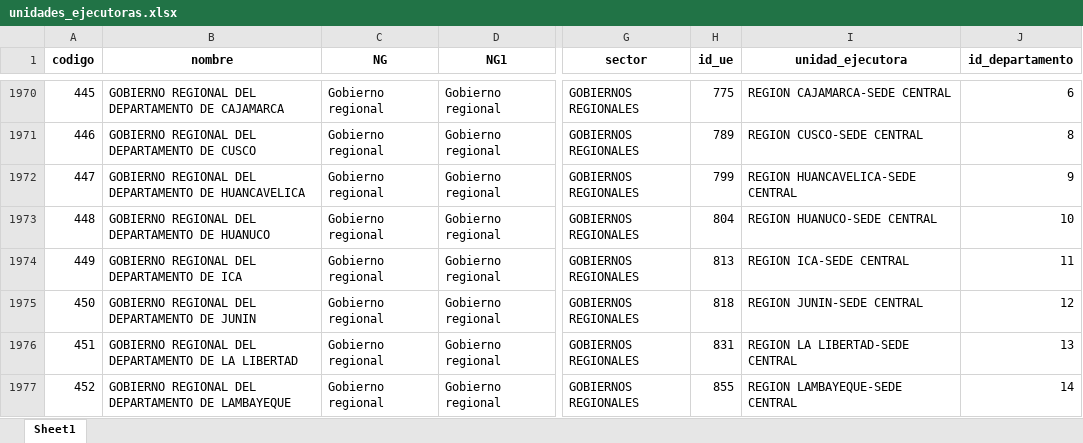
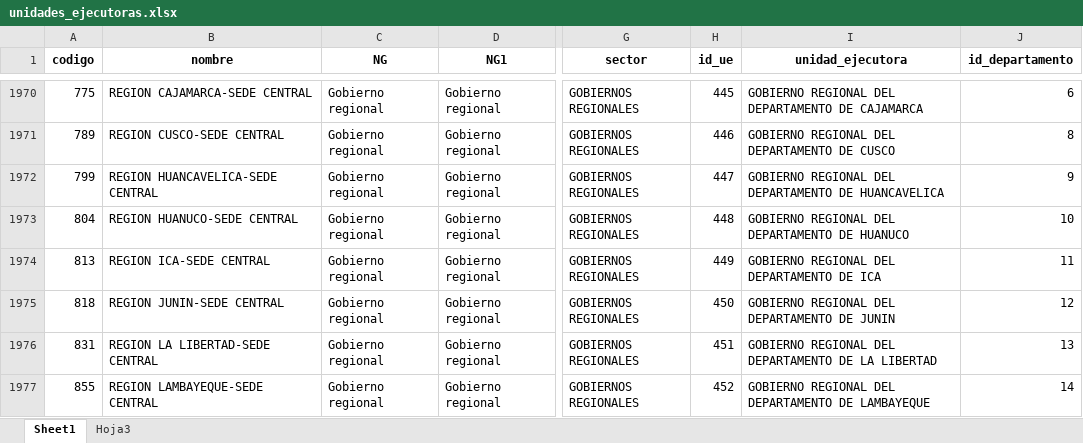
Before and after one commit to julioosmen/IT_PEI_form, an Excel workbook: data/unidades_ejecutoras.xlsx, sheet Sheet1, drawn as a sheet; only a part is shown, gaps mark what is left out; values as stored, in another font and other column widths than the file's, no borders; the diff covers the shown part only; the diff names each change by its address in the sheet, - before the commit and + after, or states it on an @@ line.

Commit message:
act.unidadesejecutoras

```diff
--- a/data/unidades_ejecutoras.xlsx (sheet Sheet1)
+++ b/data/unidades_ejecutoras.xlsx (sheet Sheet1)
+sheet tab: Hoja3
-A1970 (codigo): 445
+A1970 (codigo): 775
-B1970 (nombre): GOBIERNO REGIONAL DEL DEPARTAMENTO DE CAJAMARCA
+B1970 (nombre): REGION CAJAMARCA-SEDE CENTRAL
-H1970 (id_ue): 775
+H1970 (id_ue): 445
-I1970 (unidad_ejecutora): REGION CAJAMARCA-SEDE CENTRAL
+I1970 (unidad_ejecutora): GOBIERNO REGIONAL DEL DEPARTAMENTO DE CAJAMARCA
-A1971 (codigo): 446
+A1971 (codigo): 789
-B1971 (nombre): GOBIERNO REGIONAL DEL DEPARTAMENTO DE CUSCO
+B1971 (nombre): REGION CUSCO-SEDE CENTRAL
-H1971 (id_ue): 789
+H1971 (id_ue): 446
-I1971 (unidad_ejecutora): REGION CUSCO-SEDE CENTRAL
+I1971 (unidad_ejecutora): GOBIERNO REGIONAL DEL DEPARTAMENTO DE CUSCO
-A1972 (codigo): 447
+A1972 (codigo): 799
-B1972 (nombre): GOBIERNO REGIONAL DEL DEPARTAMENTO DE HUANCAVELICA
+B1972 (nombre): REGION HUANCAVELICA-SEDE CENTRAL
-H1972 (id_ue): 799
+H1972 (id_ue): 447
-I1972 (unidad_ejecutora): REGION HUANCAVELICA-SEDE CENTRAL
+I1972 (unidad_ejecutora): GOBIERNO REGIONAL DEL DEPARTAMENTO DE HUANCAVELICA
-A1973 (codigo): 448
+A1973 (codigo): 804
-B1973 (nombre): GOBIERNO REGIONAL DEL DEPARTAMENTO DE HUANUCO
+B1973 (nombre): REGION HUANUCO-SEDE CENTRAL
-H1973 (id_ue): 804
+H1973 (id_ue): 448
-I1973 (unidad_ejecutora): REGION HUANUCO-SEDE CENTRAL
+I1973 (unidad_ejecutora): GOBIERNO REGIONAL DEL DEPARTAMENTO DE HUANUCO
-A1974 (codigo): 449
+A1974 (codigo): 813
-B1974 (nombre): GOBIERNO REGIONAL DEL DEPARTAMENTO DE ICA
+B1974 (nombre): REGION ICA-SEDE CENTRAL
-H1974 (id_ue): 813
+H1974 (id_ue): 449
-I1974 (unidad_ejecutora): REGION ICA-SEDE CENTRAL
+I1974 (unidad_ejecutora): GOBIERNO REGIONAL DEL DEPARTAMENTO DE ICA
-A1975 (codigo): 450
+A1975 (codigo): 818
-B1975 (nombre): GOBIERNO REGIONAL DEL DEPARTAMENTO DE JUNIN
+B1975 (nombre): REGION JUNIN-SEDE CENTRAL
-H1975 (id_ue): 818
+H1975 (id_ue): 450
-I1975 (unidad_ejecutora): REGION JUNIN-SEDE CENTRAL
+I1975 (unidad_ejecutora): GOBIERNO REGIONAL DEL DEPARTAMENTO DE JUNIN
-A1976 (codigo): 451
+A1976 (codigo): 831
-B1976 (nombre): GOBIERNO REGIONAL DEL DEPARTAMENTO DE LA LIBERTAD
+B1976 (nombre): REGION LA LIBERTAD-SEDE CENTRAL
-H1976 (id_ue): 831
+H1976 (id_ue): 451
-I1976 (unidad_ejecutora): REGION LA LIBERTAD-SEDE CENTRAL
+I1976 (unidad_ejecutora): GOBIERNO REGIONAL DEL DEPARTAMENTO DE LA LIBERTAD
-A1977 (codigo): 452
+A1977 (codigo): 855
-B1977 (nombre): GOBIERNO REGIONAL DEL DEPARTAMENTO DE LAMBAYEQUE
+B1977 (nombre): REGION LAMBAYEQUE-SEDE CENTRAL
-H1977 (id_ue): 855
+H1977 (id_ue): 452
-I1977 (unidad_ejecutora): REGION LAMBAYEQUE-SEDE CENTRAL
+I1977 (unidad_ejecutora): GOBIERNO REGIONAL DEL DEPARTAMENTO DE LAMBAYEQUE
```
Also changed, not shown: 824 edited cells elsewhere in this sheet.
